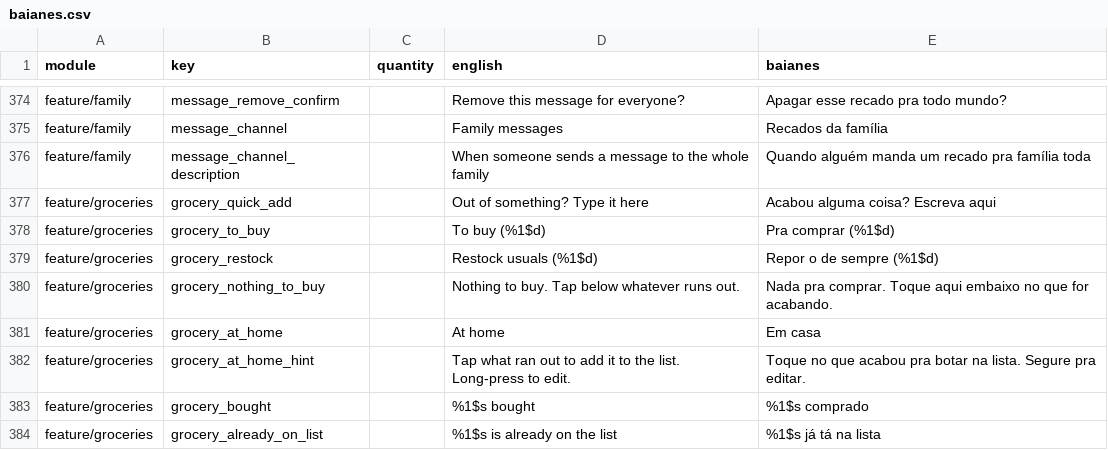
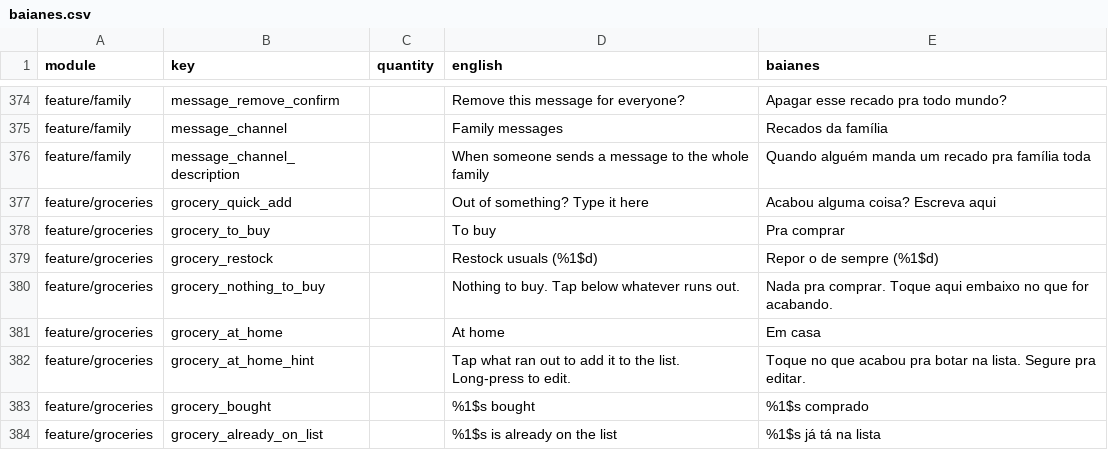
Before and after one commit to ramonvidal/ChoreMe, a CSV file: translations/baianes.csv, drawn as a sheet; only a part is shown, gaps mark what is left out.

```diff
--- a/translations/baianes.csv
+++ b/translations/baianes.csv
@@ -377,3 +377,3 @@ feature/family,message_channel_description,,When someone sends a message to the
 feature/groceries,grocery_quick_add,,Out of something? Type it here,Acabou alguma coisa? Escreva aqui
-feature/groceries,grocery_to_buy,,To buy (%1$d),Pra comprar (%1$d)
+feature/groceries,grocery_to_buy,,To buy,Pra comprar
 feature/groceries,grocery_restock,,Restock usuals (%1$d),Repor o de sempre (%1$d)
```
Also changed, not shown: 3 other files.
